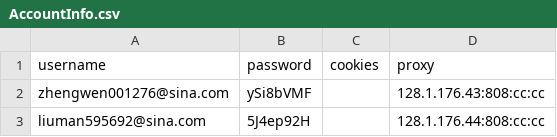
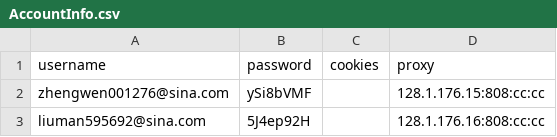
Before and after one commit to czds68/AmazonBuy, a CSV file: amazonbuy_database/AccountInfo.csv, drawn as a sheet.

```diff
--- a/amazonbuy_database/AccountInfo.csv
+++ b/amazonbuy_database/AccountInfo.csv
@@ -1,3 +1,3 @@
 username,password,cookies,proxy,,,,,,,,,,,,,,,,,,,,,,,,,,,,,,,,,,,,,,,,,,,,,,,,,,,,,,,,,,,,,,,,,,,,,,,,,,,,,,,,,,,,,,,,,,,,,,,,,,,,,,,,,,,,,,,,,,,,,,,,,,,,,,,,,,,,,,,,,,,,,,,,,,,,,,,,,,,,,,,,,,,,,,,,,,,,,,,,,,,,,,,,,,,,,,,,,,,,,,,,,,,,,,,,,,,,,,,,,,,,,,,,,,,,,,,,,,,,,,,,,,,,,,,,,,,
-zhengwen001276@sina.com,ySi8bVMF,,128.1.176.43:808:cc:cc,,,,,,,,,,,,,,,,,,,,,,,,,,,,,,,,,,,,,,,,,,,,,,,,,,,,,,,,,,,,,,,,,,,,,,,,,,,,,,,,,,,,,,,,,,,,,,,,,,,,,,,,,,,,,,,,,,,,,,,,,,,,,,,,,,,,,,,,,,,,,,,,,,,,,,,,,,,,,,,,,,,,,,,,,,,,,,,,,,,,,,,,,,,,,,,,,,,,,,,,,,,,,,,,,,,,,,,,,,,,,,,,,,,,,,,,,,,,,,,,,,,,,,,,,,,
-liuman595692@sina.com,5J4ep92H,,128.1.176.44:808:cc:cc,,,,,,,,,,,,,,,,,,,,,,,,,,,,,,,,,,,,,,,,,,,,,,,,,,,,,,,,,,,,,,,,,,,,,,,,,,,,,,,,,,,,,,,,,,,,,,,,,,,,,,,,,,,,,,,,,,,,,,,,,,,,,,,,,,,,,,,,,,,,,,,,,,,,,,,,,,,,,,,,,,,,,,,,,,,,,,,,,,,,,,,,,,,,,,,,,,,,,,,,,,,,,,,,,,,,,,,,,,,,,,,,,,,,,,,,,,,,,,,,,,,,,,,,,,,
+zhengwen001276@sina.com,ySi8bVMF,,128.1.176.15:808:cc:cc,,,,,,,,,,,,,,,,,,,,,,,,,,,,,,,,,,,,,,,,,,,,,,,,,,,,,,,,,,,,,,,,,,,,,,,,,,,,,,,,,,,,,,,,,,,,,,,,,,,,,,,,,,,,,,,,,,,,,,,,,,,,,,,,,,,,,,,,,,,,,,,,,,,,,,,,,,,,,,,,,,,,,,,,,,,,,,,,,,,,,,,,,,,,,,,,,,,,,,,,,,,,,,,,,,,,,,,,,,,,,,,,,,,,,,,,,,,,,,,,,,,,,,,,,,,
+liuman595692@sina.com,5J4ep92H,,128.1.176.16:808:cc:cc,,,,,,,,,,,,,,,,,,,,,,,,,,,,,,,,,,,,,,,,,,,,,,,,,,,,,,,,,,,,,,,,,,,,,,,,,,,,,,,,,,,,,,,,,,,,,,,,,,,,,,,,,,,,,,,,,,,,,,,,,,,,,,,,,,,,,,,,,,,,,,,,,,,,,,,,,,,,,,,,,,,,,,,,,,,,,,,,,,,,,,,,,,,,,,,,,,,,,,,,,,,,,,,,,,,,,,,,,,,,,,,,,,,,,,,,,,,,,,,,,,,,,,,,,,,
```
Also changed, not shown: amazonbuy_database/shippingaddress.csv.
